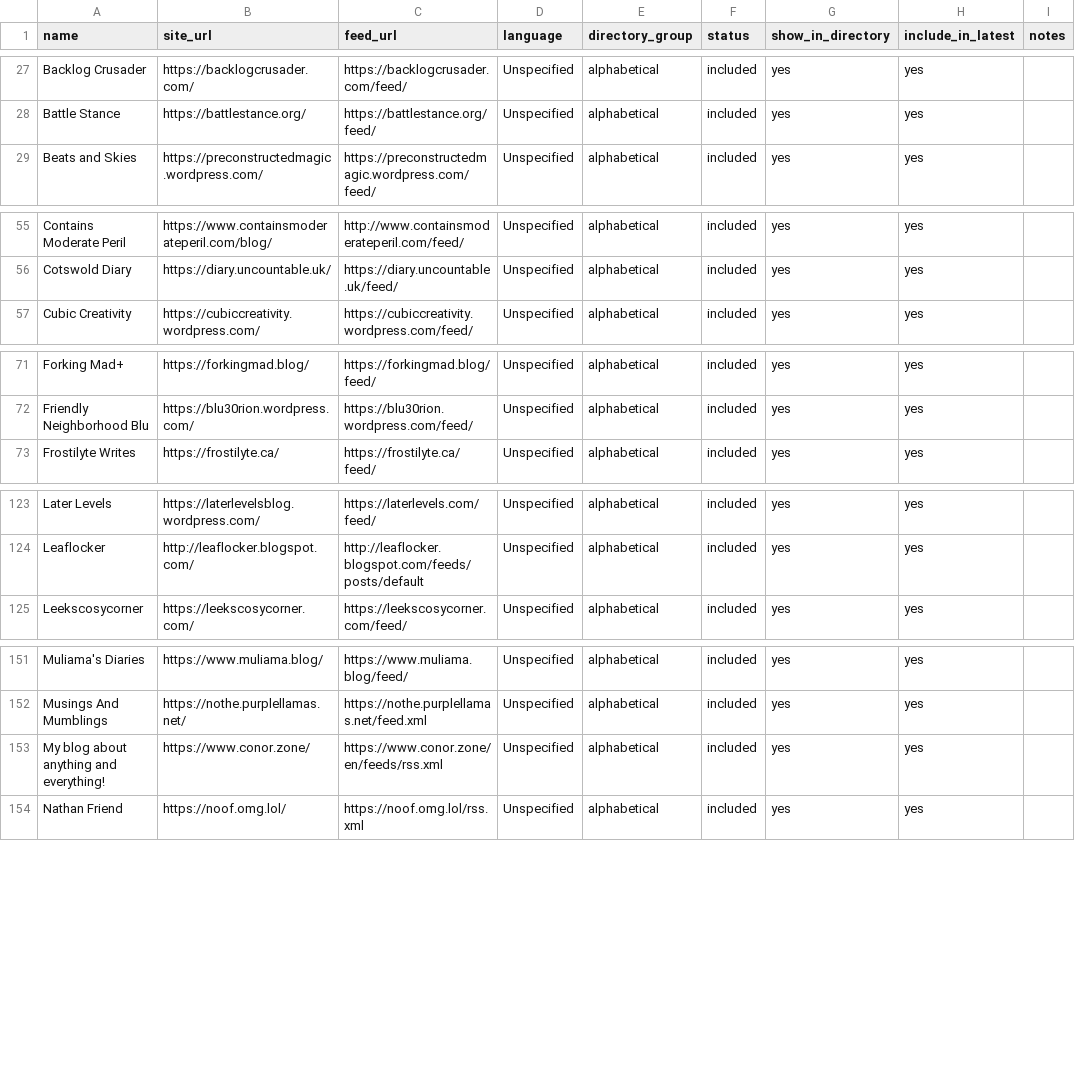
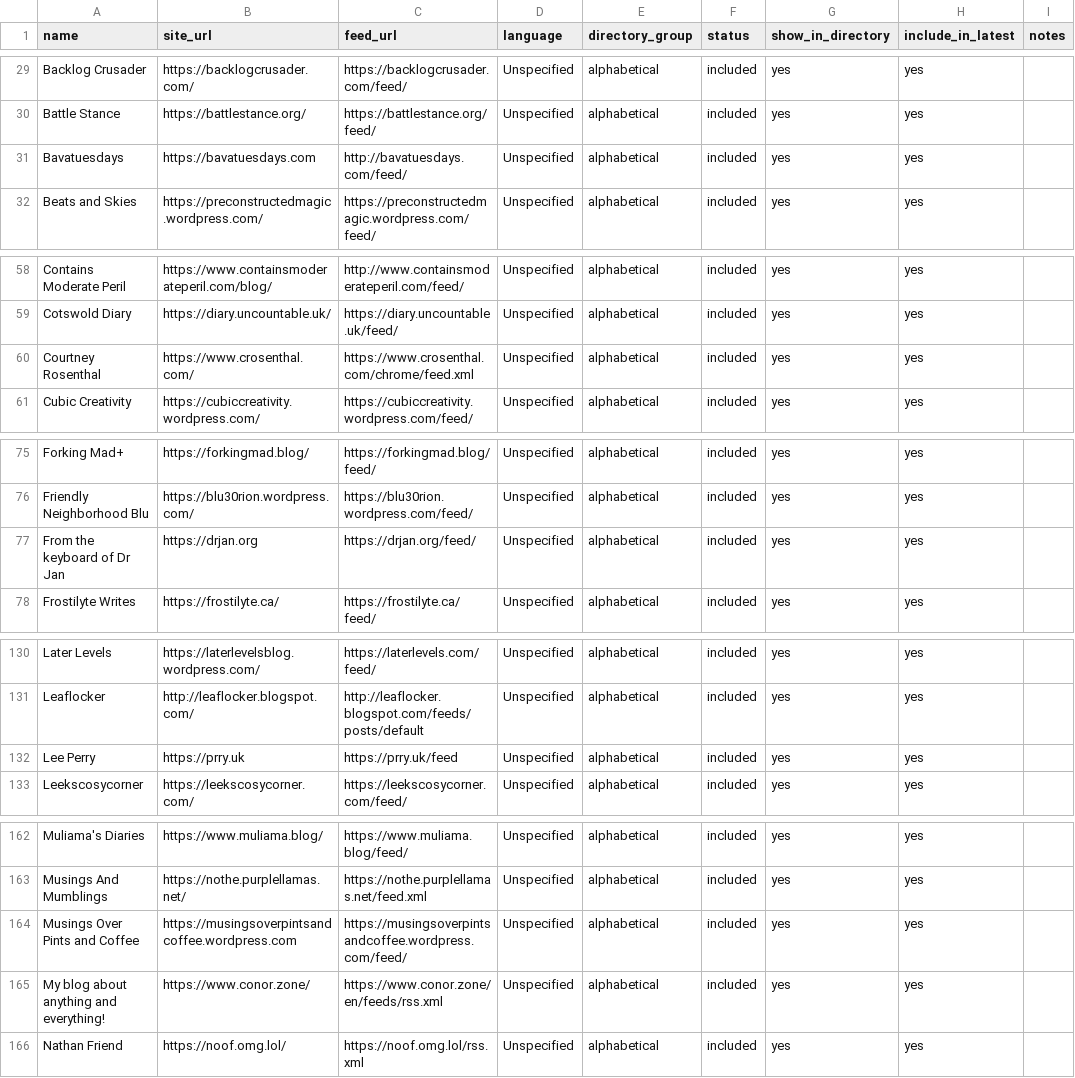
Before and after one commit to RexKoenig/blaugust-recent-posts, a CSV file: data/blogs.csv, drawn as a sheet; only a part is shown, gaps mark what is left out; the diff covers the shown part only; the diff names each change by its address in the sheet, - before the commit and + after, or states it on an @@ line.

```diff
--- a/data/blogs.csv
+++ b/data/blogs.csv
+row 31: Bavatuesdays | https://bavatuesdays.com | http://bavatuesdays.com/feed/ | Unspecified | alphabetical | included | yes | yes
+row 60: Courtney Rosenthal | https://www.crosenthal.com/ | https://www.crosenthal.com/chrome/feed.xml | Unspecified | alphabetical | included | yes | yes
+row 77: From the keyboard of Dr Jan | https://drjan.org | https://drjan.org/feed/ | Unspecified | alphabetical | included | yes | yes
+row 132: Lee Perry | https://prry.uk | https://prry.uk/feed | Unspecified | alphabetical | included | yes | yes
+row 164: Musings Over Pints and Coffee | https://musingsoverpintsandcoffee.wordpress.com | https://musingsoverpintsandcoffee.wordpress.com/feed/ | Unspecified | alphabetical | included | yes | yes
```
Also changed, not shown: 17 added rows and 4 edited cells elsewhere in this file.
